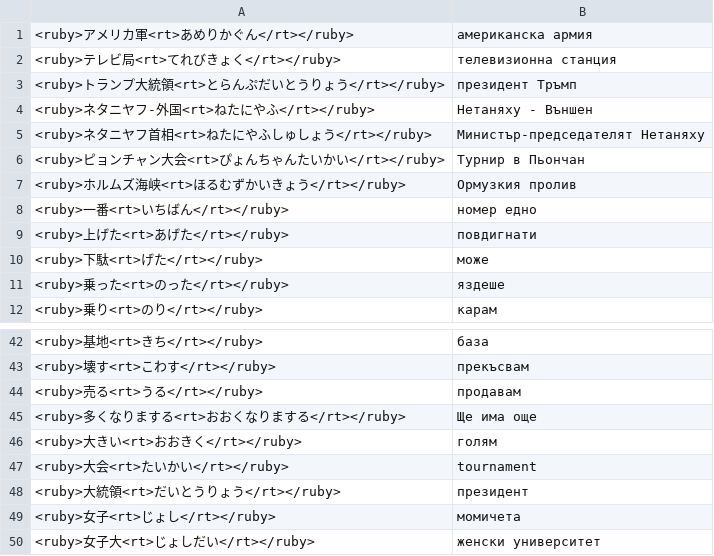
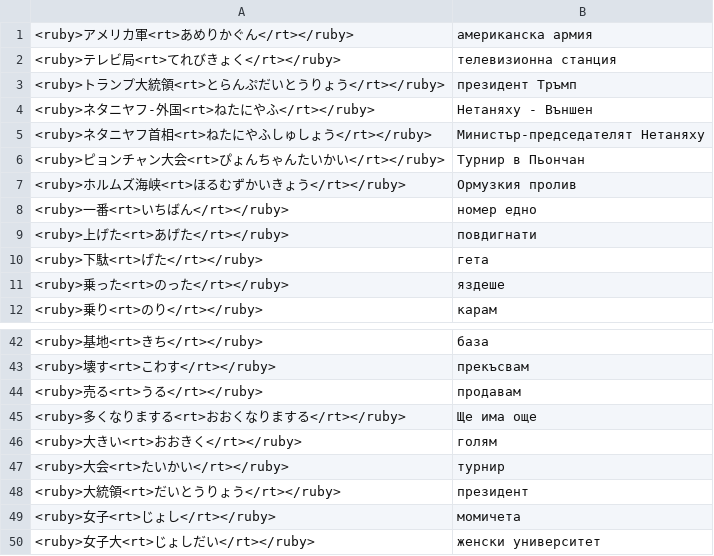
Before and after one commit to vebaev/NHK, a TSV file: docs/anki_cards_bg.tsv, drawn as a sheet; only a part is shown, gaps mark what is left out.

```diff
--- a/docs/anki_cards_bg.tsv
+++ b/docs/anki_cards_bg.tsv
@@ -9,3 +9,3 @@
 <ruby>上げた<rt>あげた</rt></ruby>	повдигнати
-<ruby>下駄<rt>げた</rt></ruby>	може
+<ruby>下駄<rt>げた</rt></ruby>	гета
 <ruby>乗った<rt>のった</rt></ruby>	яздеше
@@ -46,3 +46,3 @@
 <ruby>大きい<rt>おおきく</rt></ruby>	голям
-<ruby>大会<rt>たいかい</rt></ruby>	tournament
+<ruby>大会<rt>たいかい</rt></ruby>	турнир
 <ruby>大統領<rt>だいとうりょう</rt></ruby>	президент
```
Also changed, not shown: docs/anki_cards_en.tsv, 5 other files.
